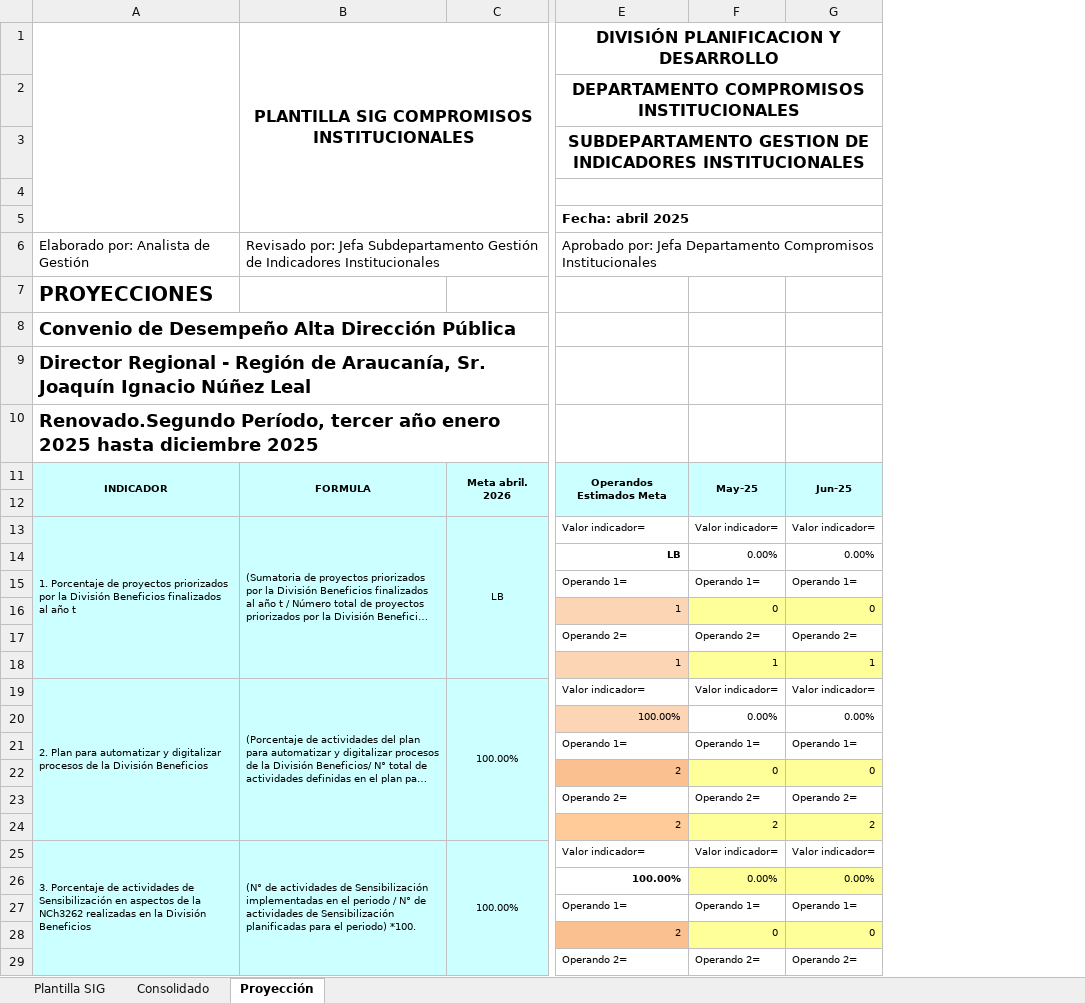
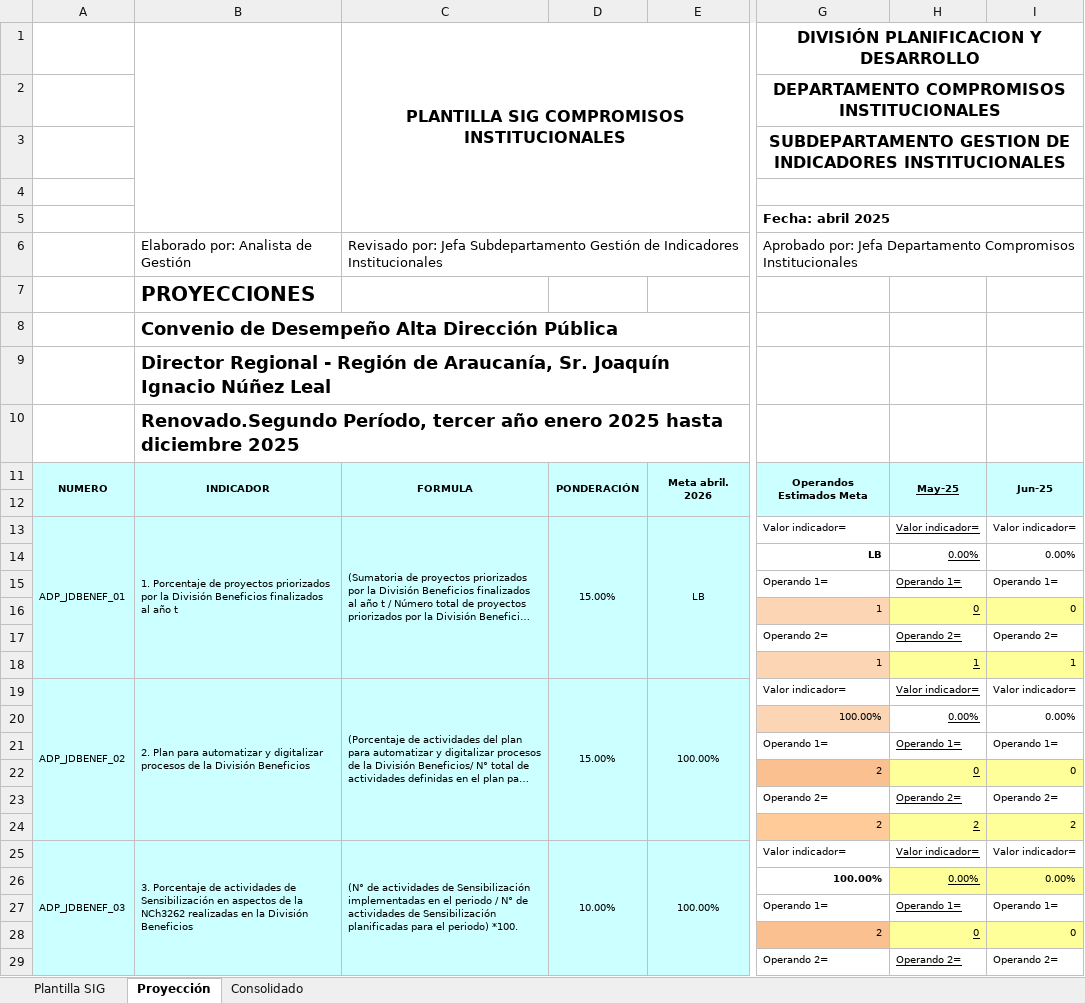
Before and after one commit to Marbeck-one/IPS_PARSER_2025, an Excel workbook: IPS - ADP 2025/Planilla SIG ADP Jefe División Beneficios.xlsx, sheet Proyección, drawn as a sheet; only a part is shown, gaps mark what is left out; long unchanged cells end in …; values as stored, in another font and other column widths than the file's, no borders; charts and pictures not drawn; addresses are those after the commit; the diff covers the shown part only; the diff names each change by its address in the sheet, - before the commit and + after, or states it on an @@ line.

```diff
--- a/IPS - ADP 2025/Planilla SIG ADP Jefe División Beneficios.xlsx (sheet Proyección)
+++ b/IPS - ADP 2025/Planilla SIG ADP Jefe División Beneficios.xlsx (sheet Proyección)
@@ sheet tab order changed: Plantilla SIG | Proyección | Consolidado @@
+column A, rows 11-25: NUMERO |  | ADP_JDBENEF_01 |  |  |  |  |  | ADP_JDBENEF_02 |  |  |  |  |  | ADP_JDBENEF_03
+column D, rows 11-25: PONDERACIÓN |  | 15.00% |  |  |  |  |  | 15.00% |  |  |  |  |  | 10.00%
-H11 underline: off
+H11 underline: on
-H13:H29 underline: off
+H13:H29 underline: on
```
Also changed, not shown: cell formats elsewhere in this sheet, sheet Consolidado, sheet Plantilla SIG, formulas that keep their value, charts or pictures, 32 other files.
